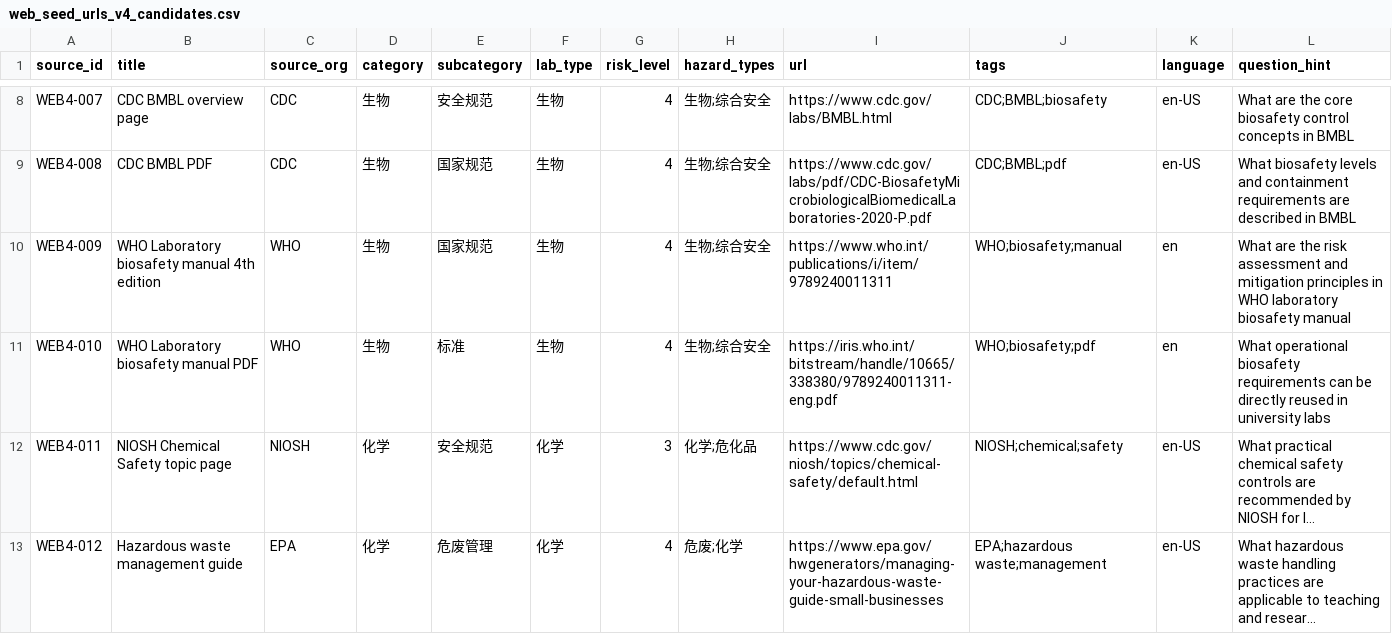
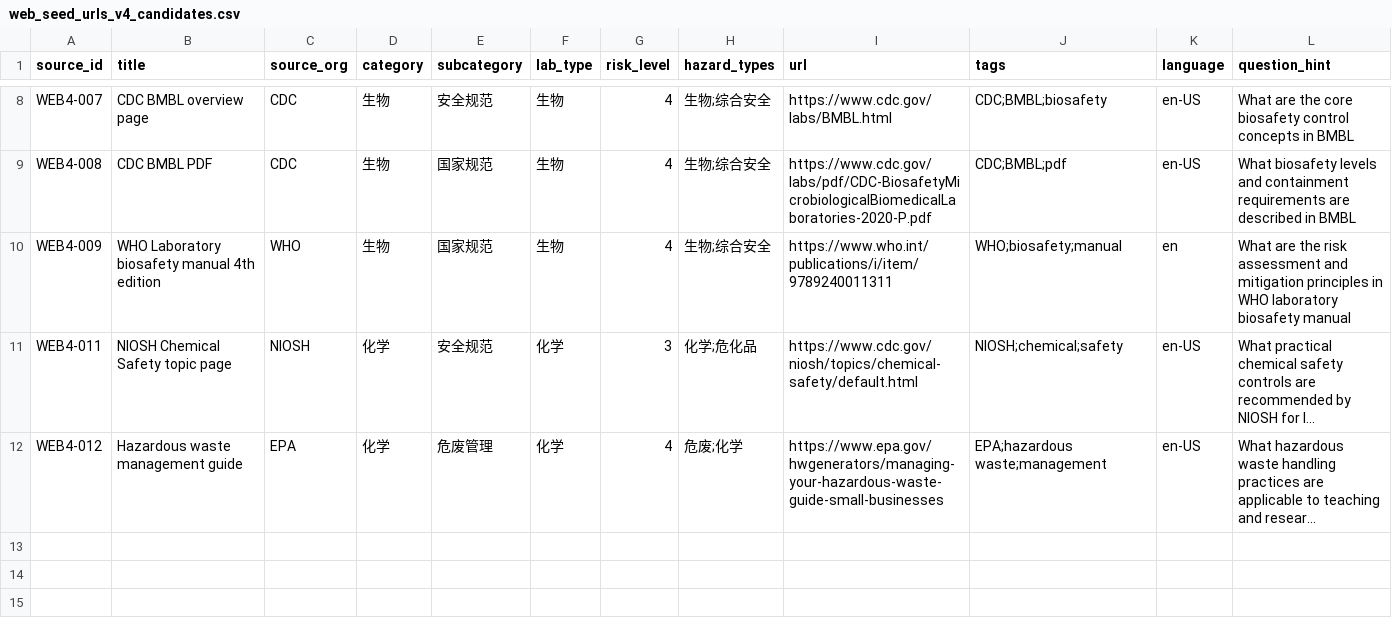
Before and after one commit to leilehuimieba/lab-safety-assistant, a CSV file: data_sources/web_seed_urls_v4_candidates.csv, drawn as a sheet; only a part is shown, gaps mark what is left out; long unchanged cells end in …; the diff names each change by its address in the sheet, - before the commit and + after, or states it on an @@ line.

Commit message:
fix(ai-pipeline): classify upstream errors, redact key logs, and drop blocked v4 source

```diff
--- a/data_sources/web_seed_urls_v4_candidates.csv
+++ b/data_sources/web_seed_urls_v4_candidates.csv
-row 11: WEB4-010 | WHO Laboratory biosafety manual PDF | WHO | 生物 | 标准 | 生物 | 4 | 生物;综合安全 | https://iris.who.int/bitstream/handle/10665/338380/9789240011311-eng.pdf | WHO;biosafety;pdf | en | What operational biosafety requirements can be directly reused in university labs
```
Also changed, not shown: data_sources/web_seed_urls_v4_prefetch_status.csv, 6 other files.
